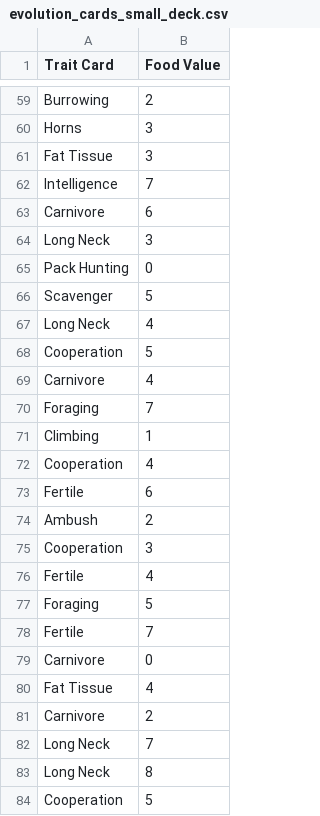
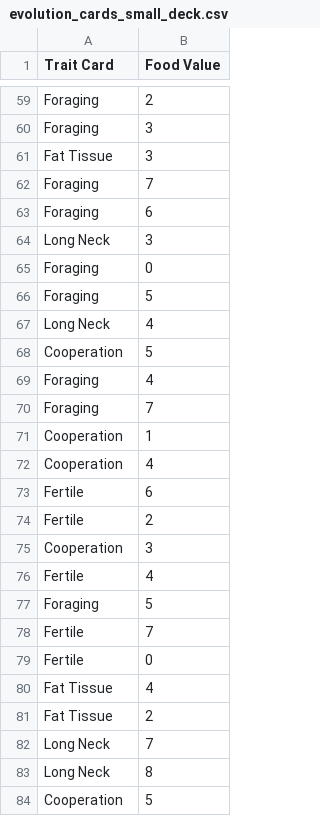
Before and after one commit to randallkwong/evolution-game, a CSV file: evolution_cards_small_deck.csv, drawn as a sheet; only a part is shown, gaps mark what is left out; the diff covers the shown part only; the diff names each change by its address in the sheet, - before the commit and + after, or states it on an @@ line.

Commit message:
Removes trait card that were not implemented.

```diff
--- a/evolution_cards_small_deck.csv
+++ b/evolution_cards_small_deck.csv
-A59 (Trait Card): Burrowing
+A59 (Trait Card): Foraging
-A60 (Trait Card): Horns
+A60 (Trait Card): Foraging
-A62 (Trait Card): Intelligence
+A62 (Trait Card): Foraging
-A63 (Trait Card): Carnivore
+A63 (Trait Card): Foraging
-A65 (Trait Card): Pack Hunting
+A65 (Trait Card): Foraging
-A66 (Trait Card): Scavenger
+A66 (Trait Card): Foraging
-A69 (Trait Card): Carnivore
+A69 (Trait Card): Foraging
-A71 (Trait Card): Climbing
+A71 (Trait Card): Cooperation
-A74 (Trait Card): Ambush
+A74 (Trait Card): Fertile
-A79 (Trait Card): Carnivore
+A79 (Trait Card): Fertile
-A81 (Trait Card): Carnivore
+A81 (Trait Card): Fat Tissue
```
Also changed, not shown: 8 added rows, 8 removed rows and 29 edited cells elsewhere in this file.
